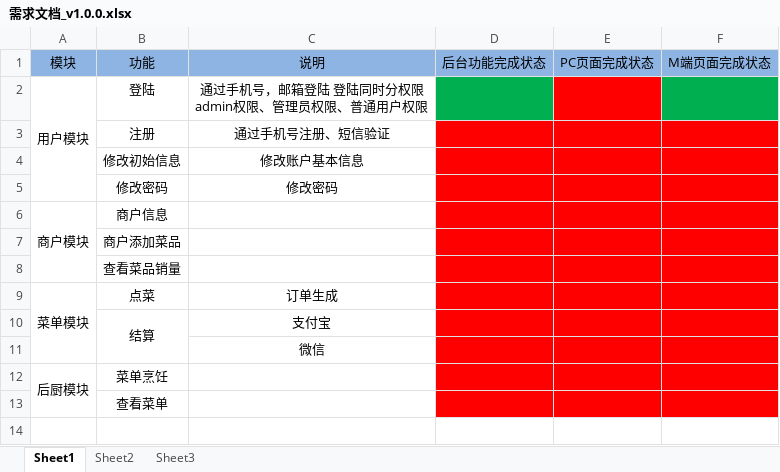
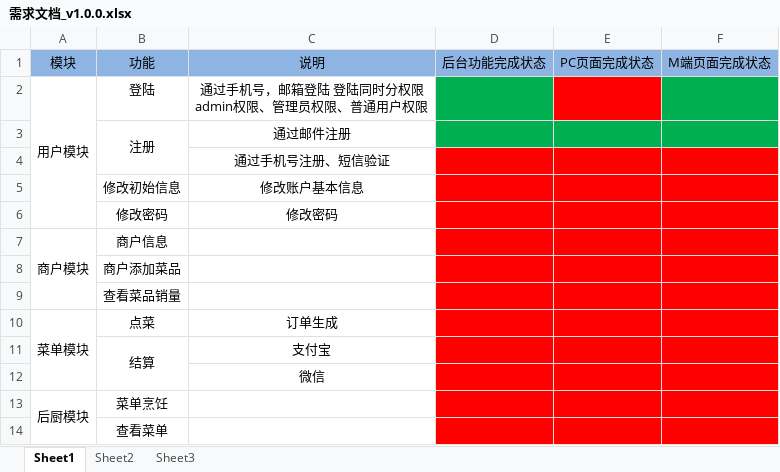
Before and after one commit to souky/souky-s-page, an Excel workbook: tableMenu/DOC/需求文档_v1.0.0.xlsx, sheet Sheet1, drawn as a sheet; values as stored, in another font and other column widths than the file's, no borders; the diff names each change by its address in the sheet, - before the commit and + after, or states it on an @@ line.

```diff
--- a/tableMenu/DOC/需求文档_v1.0.0.xlsx (sheet Sheet1)
+++ b/tableMenu/DOC/需求文档_v1.0.0.xlsx (sheet Sheet1)
+B3:B4 merged
-C3: 通过手机号注册、短信验证
+C3: 通过邮件注册
-D3:F3 fill: #FF0000
+D3:F3 fill: #00B050
+row 4:  |  | 通过手机号注册、短信验证
```
Also changed, not shown: 1 other file.
